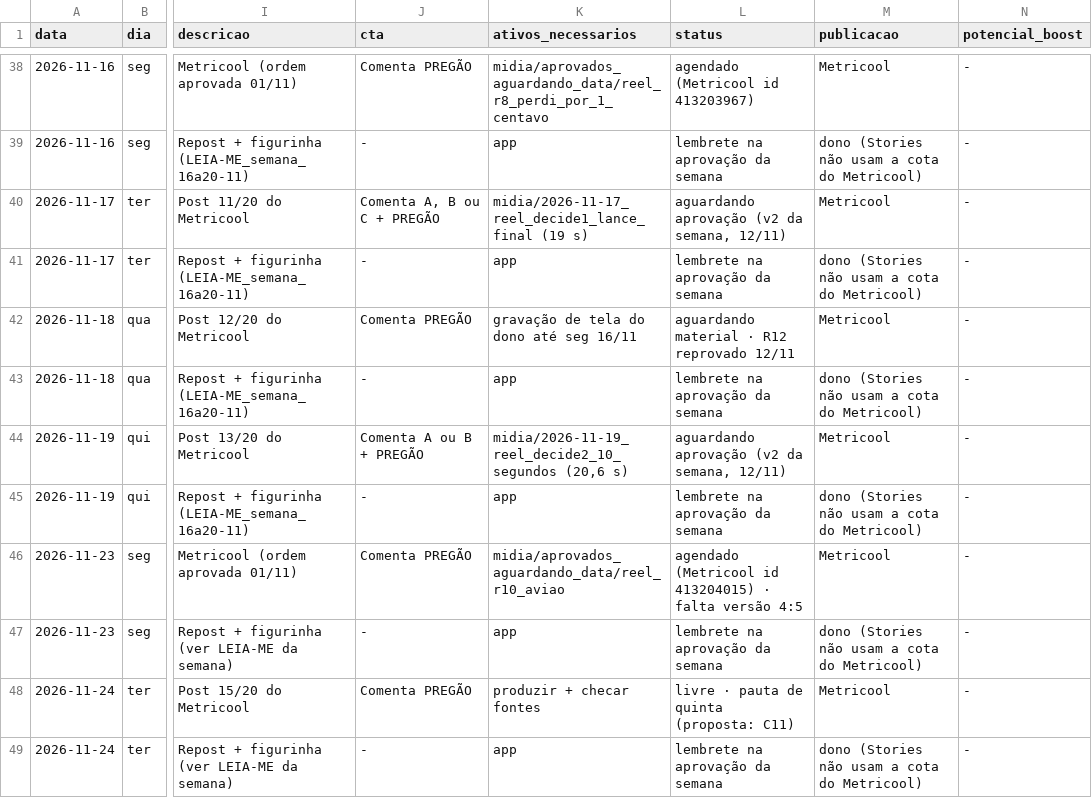
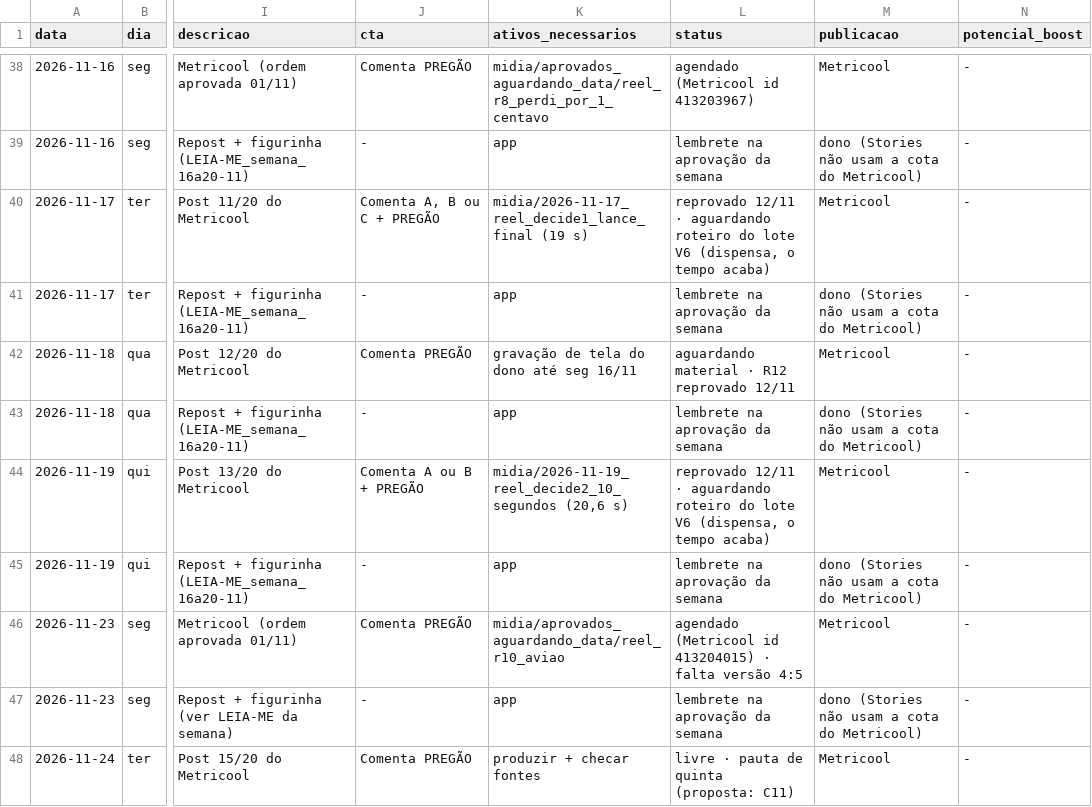
Before and after one commit to kairoslicita/kairos-midia, a CSV file: operacao/calendario_editorial.csv, drawn as a sheet; only a part is shown, gaps mark what is left out; the shorter side is filled out with more unchanged rows; the diff names each change by its address in the sheet, - before the commit and + after, or states it on an @@ line.

```diff
--- a/operacao/calendario_editorial.csv
+++ b/operacao/calendario_editorial.csv
-L40 (status): aguardando aprovação (v2 da semana, 12/11)
+L40 (status): reprovado 12/11 · aguardando roteiro do lote V6 (dispensa, o tempo acaba)
-L44 (status): aguardando aprovação (v2 da semana, 12/11)
+L44 (status): reprovado 12/11 · aguardando roteiro do lote V6 (dispensa, o tempo acaba)
```
Also changed, not shown: operacao/controle_conteudos.csv, 2 other files.
